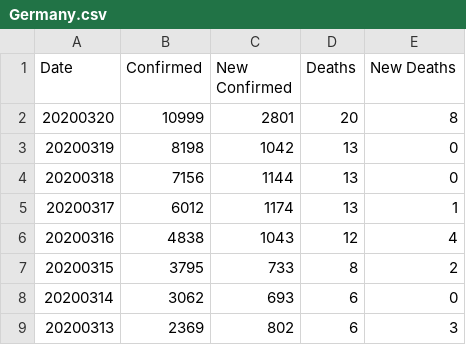
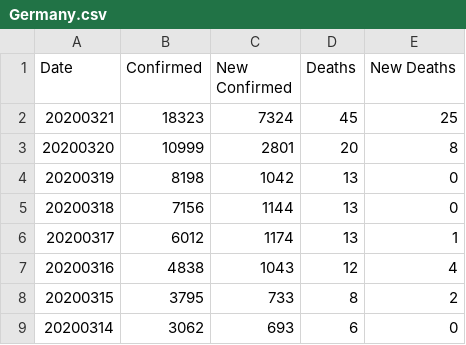
Before and after one commit to comcat/DA, a CSV file: data/covid-19-who/Germany.csv, drawn as a sheet; only a part is shown; the shorter side is filled out with more unchanged rows; the diff names each change by its address in the sheet, - before the commit and + after, or states it on an @@ line.

Commit message:
who-data: update the Germany data of 0321

```diff
--- a/data/covid-19-who/Germany.csv
+++ b/data/covid-19-who/Germany.csv
+row 2: 20200321 | 18323 | 7324 | 45 | 25
```
